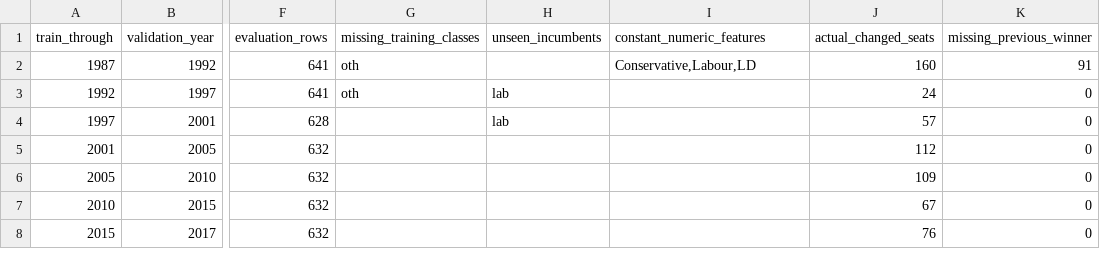
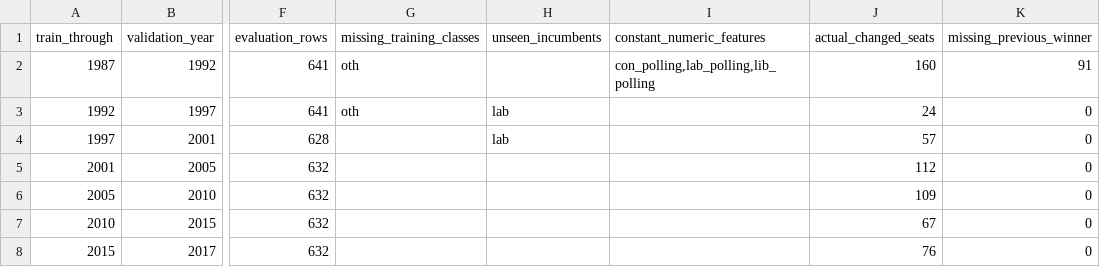
Before and after one commit to jonathanmoore4/Election-Prediction-12.08, a CSV file: Analysis and model development/05_nn_first_development/results/window_coverage.csv, drawn as a sheet; only a part is shown, gaps mark what is left out; the diff names each change by its address in the sheet, - before the commit and + after, or states it on an @@ line.

```diff
--- a/Analysis and model development/05_nn_first_development/results/window_coverage.csv
+++ b/Analysis and model development/05_nn_first_development/results/window_coverage.csv
-I2 (constant_numeric_features): Conservative,Labour,LD
+I2 (constant_numeric_features): con_polling,lab_polling,lib_polling
```
Also changed, not shown: Analysis and model development/05_nn_first_development/results/polling_feature_ranges.csv, 27 other files.
